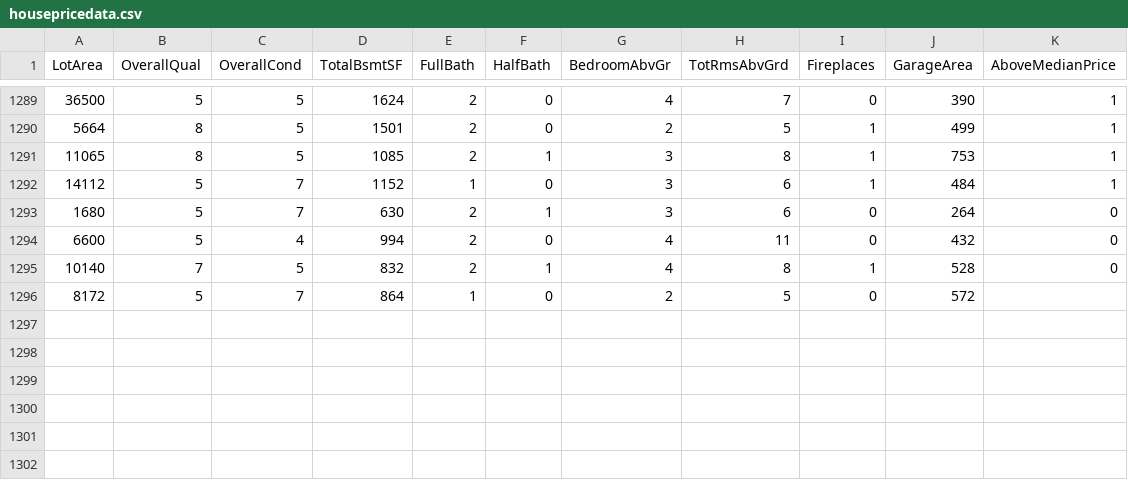
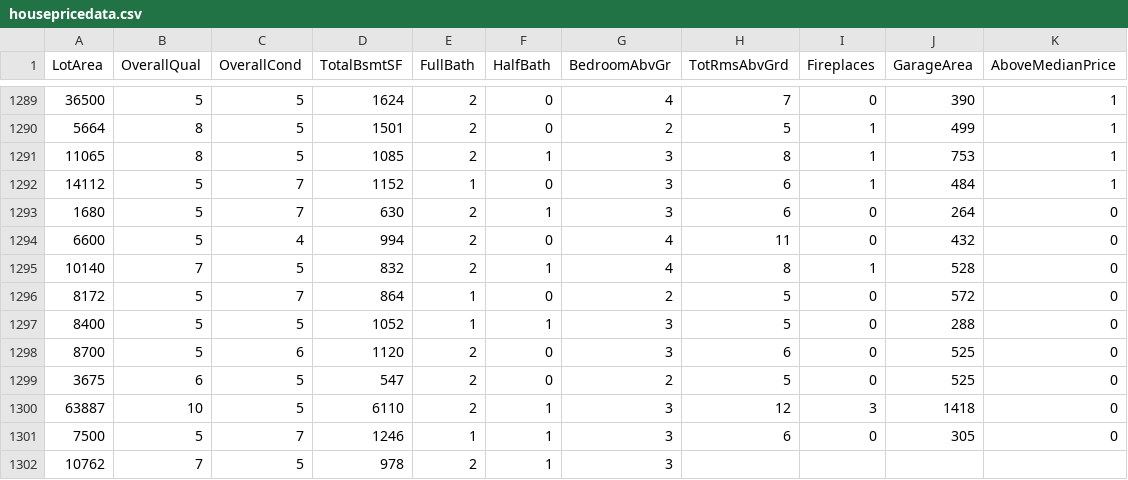
Before and after one commit to reapersy/advanced-neural-net-library, a CSV file: Examples/HousepricesPython/dataset/housepricedata.csv, drawn as a sheet; only a part is shown, gaps mark what is left out.

Commit message:
More colors

```diff
--- a/Examples/HousepricesPython/dataset/housepricedata.csv
+++ b/Examples/HousepricesPython/dataset/housepricedata.csv
@@ -1295,2 +1295,8 @@ LotArea,OverallQual,OverallCond,TotalBsmtSF,FullBath,HalfBath,BedroomAbvGr,TotRm
 10140,7,5,832,2,1,4,8,1,528,0
-8172,5,7,864,1,0,2,5,0,572
+8172,5,7,864,1,0,2,5,0,572,0
+8400,5,5,1052,1,1,3,5,0,288,0
+8700,5,6,1120,2,0,3,6,0,525,0
+3675,6,5,547,2,0,2,5,0,525,0
+63887,10,5,6110,2,1,3,12,3,1418,0
+7500,5,7,1246,1,1,3,6,0,305,0
+10762,7,5,978,2,1,3
```
